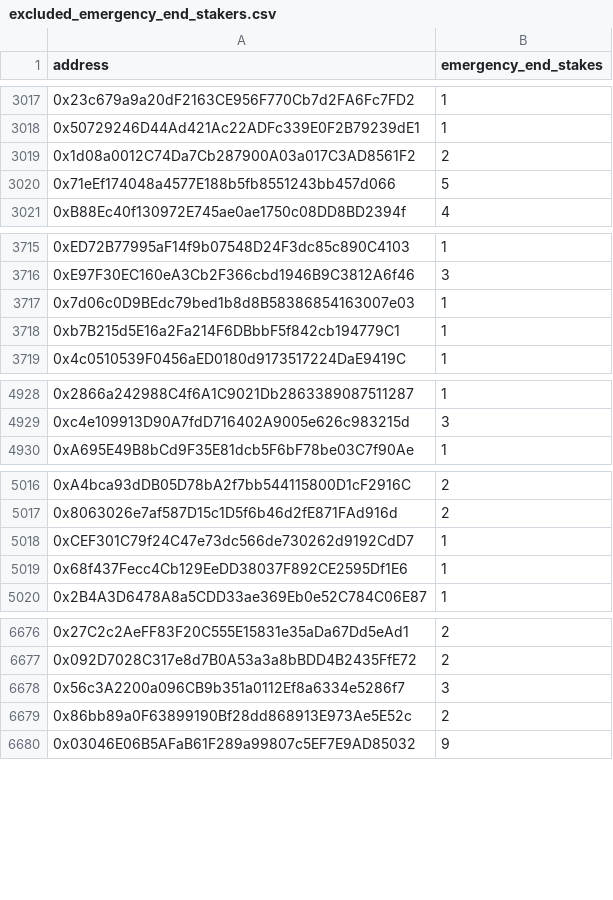
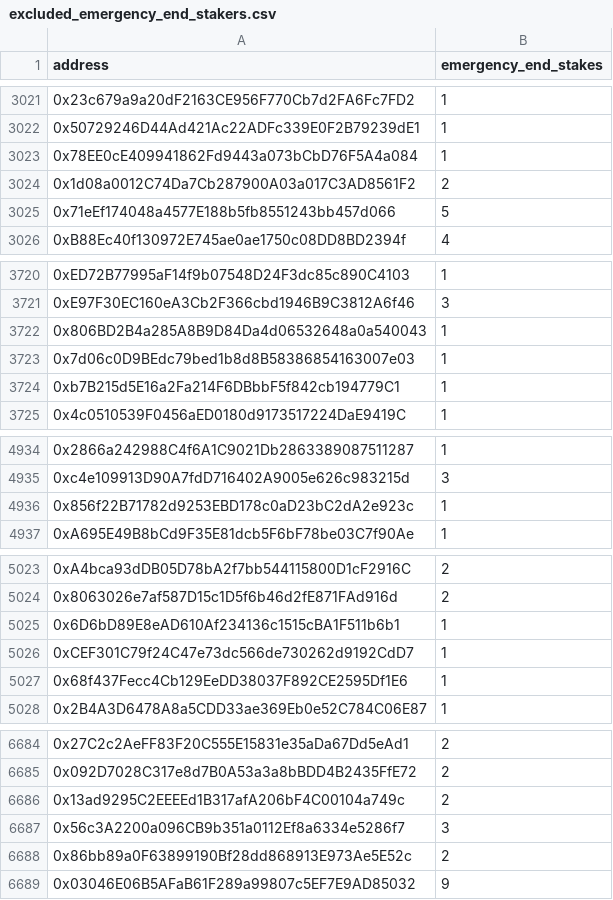
Before and after one commit to benispresence/frontend_liquidhex, a CSV file: excluded_emergency_end_stakers.csv, drawn as a sheet; only a part is shown, gaps mark what is left out; the diff covers the shown part only; the diff names each change by its address in the sheet, - before the commit and + after, or states it on an @@ line.

```diff
--- a/excluded_emergency_end_stakers.csv
+++ b/excluded_emergency_end_stakers.csv
+row 3023: 0x78EE0cE409941862Fd9443a073bCbD76F5A4a084 | 1
+row 3722: 0x806BD2B4a285A8B9D84Da4d06532648a0a540043 | 1
+row 4936: 0x856f22B71782d9253EBD178c0aD23bC2dA2e923c | 1
+row 5025: 0x6D6bD89E8eAD610Af234136c1515cBA1F511b6b1 | 1
+row 6686: 0x13ad9295C2EEEEd1B317afA206bF4C00104a749c | 2
```
Also changed, not shown: 21 added rows and 24 edited cells elsewhere in this file, excluded_net_sellers.csv, 2 other files.
